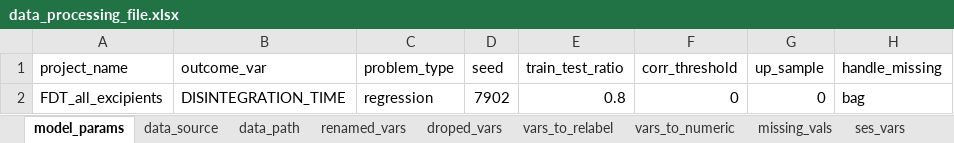
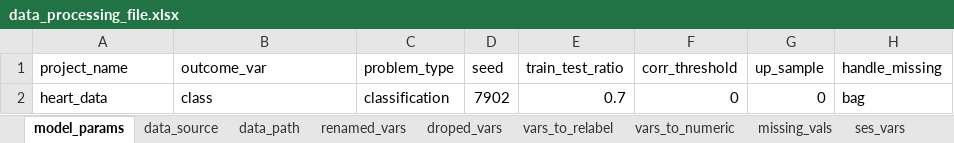
Before and after one commit to CYGUBICKO/diagnostic-gap, an Excel workbook: data_processing_file.xlsx, sheet model_params, drawn as a sheet; only a part is shown; values as stored, in another font and other column widths than the file's, no borders; the diff names each change by its address in the sheet, - before the commit and + after, or states it on an @@ line.

```diff
--- a/data_processing_file.xlsx (sheet model_params)
+++ b/data_processing_file.xlsx (sheet model_params)
-A2 (project_name): FDT_all_excipients
+A2 (project_name): heart_data
-B2 (outcome_var): DISINTEGRATION_TIME
+B2 (outcome_var): class
-C2 (problem_type): regression
+C2 (problem_type): classification
-E2 (train_test_ratio): 0.8
+E2 (train_test_ratio): 0.7
```
Also changed, not shown: sheet vars_to_relabel, sheet data_path, 6 other files.
